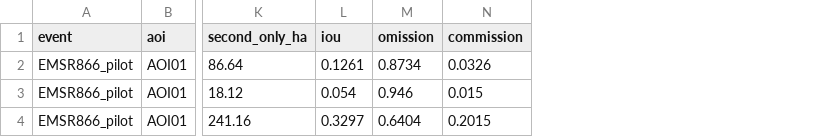
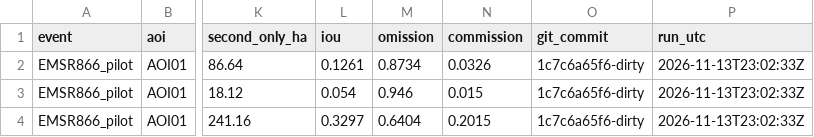
Before and after one commit to The-Arjun-Thakor/MSc_Thesis_Flood_Mapping, a CSV file: Results/pilot_Q1_agreement_EMSR866_pilot_AOI01.csv, drawn as a sheet; only a part is shown, gaps mark what is left out; the diff names each change by its address in the sheet, - before the commit and + after, or states it on an @@ line.

```diff
--- a/Results/pilot_Q1_agreement_EMSR866_pilot_AOI01.csv
+++ b/Results/pilot_Q1_agreement_EMSR866_pilot_AOI01.csv
+column O (git_commit), rows 2-4: all 1c7c6a65f6-dirty
+column P (run_utc), rows 2-4: all 2026-11-13T23:02:33Z
```
Also changed, not shown: 4 other files.
